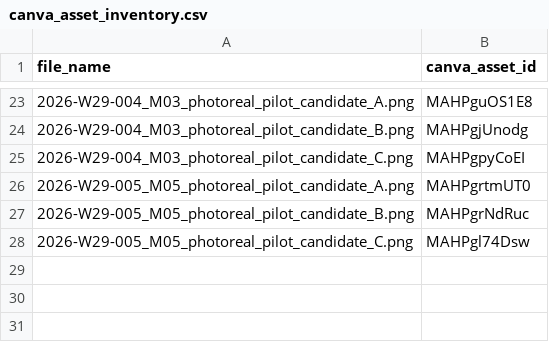
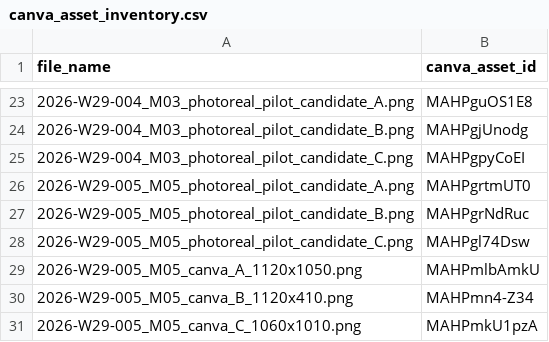
Before and after one commit to fcsh1526/codex-fittingrooom, a CSV file: 10_automation/runs/2026-W29/canva_asset_inventory.csv, drawn as a sheet; only a part is shown, gaps mark what is left out; the diff names each change by its address in the sheet, - before the commit and + after, or states it on an @@ line.

```diff
--- a/10_automation/runs/2026-W29/canva_asset_inventory.csv
+++ b/10_automation/runs/2026-W29/canva_asset_inventory.csv
+row 29: 2026-W29-005_M05_canva_A_1120x1050.png | MAHPmlbAmkU
+row 30: 2026-W29-005_M05_canva_B_1120x410.png | MAHPmn4-Z34
+row 31: 2026-W29-005_M05_canva_C_1060x1010.png | MAHPmkU1pzA
```
Also changed, not shown: 10_automation/PUBLISH_QUEUE.csv, 10_automation/runs/2026-W29/canva_asset_slots.csv, 26 other files.
